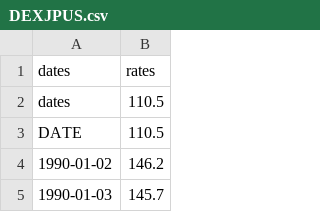
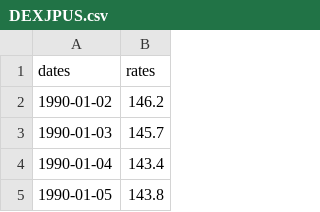
Before and after one commit to K0725/ExchangeRate_Analysis, a CSV file: group_project/DEXJPUS.csv, drawn as a sheet; only a part is shown; the shorter side is filled out with more unchanged rows.

```diff
--- a/group_project/DEXJPUS.csv
+++ b/group_project/DEXJPUS.csv
@@ -1,4 +1,2 @@
 dates,rates
-dates,110.5
-DATE,110.5
 1990-01-02,146.2
```
Also changed, not shown: 3 other files.
